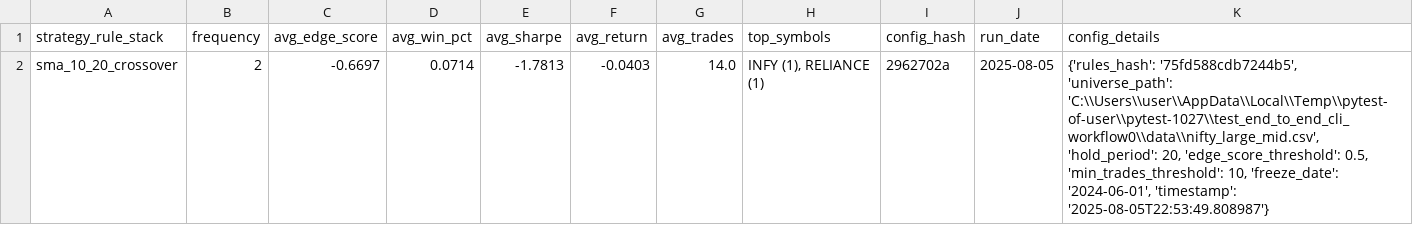
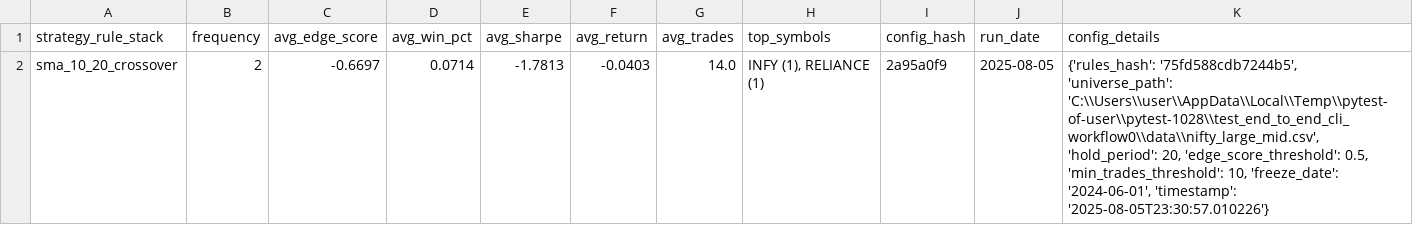
Before and after one commit to vijayanajay/stock_rule_based, a CSV file: strategy_performance_report.csv, drawn as a sheet.

```diff
--- a/strategy_performance_report.csv
+++ b/strategy_performance_report.csv
@@ -1,2 +1,2 @@
 strategy_rule_stack,frequency,avg_edge_score,avg_win_pct,avg_sharpe,avg_return,avg_trades,top_symbols,config_hash,run_date,config_details
-"sma_10_20_crossover",2,-0.6697,0.0714,-1.7813,-0.0403,14.0,"INFY (1), RELIANCE (1)","2962702a","2025-08-05","{'rules_hash': '75fd588cdb7244b5', 'universe_path': 'C:\\Users\\user\\AppData\\Local\\Temp\\pytest-of-user\\pytest-1027\\test_end_to_end_cli_workflow0\\data\\nifty_large_mid.csv', 'hold_period': 20, 'edge_score_threshold': 0.5, 'min_trades_threshold': 10, 'freeze_date': '2024-06-01', 'timestamp': '2025-08-05T22:53:49.808987'}"
+"sma_10_20_crossover",2,-0.6697,0.0714,-1.7813,-0.0403,14.0,"INFY (1), RELIANCE (1)","2a95a0f9","2025-08-05","{'rules_hash': '75fd588cdb7244b5', 'universe_path': 'C:\\Users\\user\\AppData\\Local\\Temp\\pytest-of-user\\pytest-1028\\test_end_to_end_cli_workflow0\\data\\nifty_large_mid.csv', 'hold_period': 20, 'edge_score_threshold': 0.5, 'min_trades_threshold': 10, 'freeze_date': '2024-06-01', 'timestamp': '2025-08-05T23:30:57.010226'}"
```
Also changed, not shown: 5 other files.
